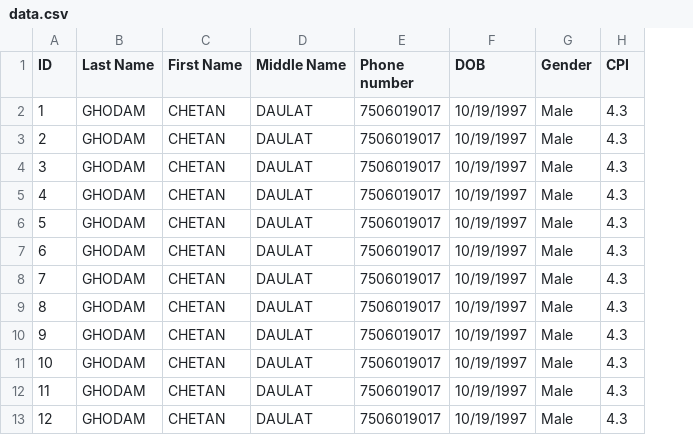
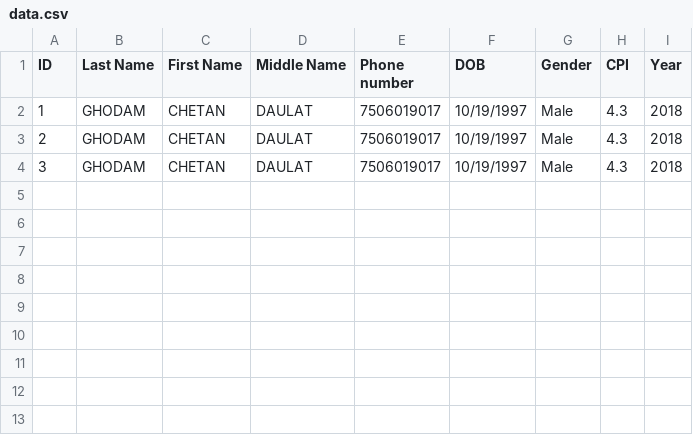
Before and after one commit to yogesh-mangnaik/certificate-issuance-and-verification-on-blockchain, a CSV file: flask server/data.csv, drawn as a sheet; removed rows and columns are numbered as before the commit, all else as after; the diff names each change by its address in the sheet, - before the commit and + after, or states it on an @@ line.

```diff
--- a/flask server/data.csv
+++ b/flask server/data.csv
+column I (Year), rows 2-4: all 2018
-row 5: 4 | GHODAM | CHETAN | DAULAT | 7506019017 | 10/19/1997 | Male | 4.3
-row 6: 5 | GHODAM | CHETAN | DAULAT | 7506019017 | 10/19/1997 | Male | 4.3
-row 7: 6 | GHODAM | CHETAN | DAULAT | 7506019017 | 10/19/1997 | Male | 4.3
-row 8: 7 | GHODAM | CHETAN | DAULAT | 7506019017 | 10/19/1997 | Male | 4.3
-row 9: 8 | GHODAM | CHETAN | DAULAT | 7506019017 | 10/19/1997 | Male | 4.3
-row 10: 9 | GHODAM | CHETAN | DAULAT | 7506019017 | 10/19/1997 | Male | 4.3
-row 11: 10 | GHODAM | CHETAN | DAULAT | 7506019017 | 10/19/1997 | Male | 4.3
-row 12: 11 | GHODAM | CHETAN | DAULAT | 7506019017 | 10/19/1997 | Male | 4.3
-row 13: 12 | GHODAM | CHETAN | DAULAT | 7506019017 | 10/19/1997 | Male | 4.3
```
Also changed, not shown: flask server/student_data.csv, 26 other files.
